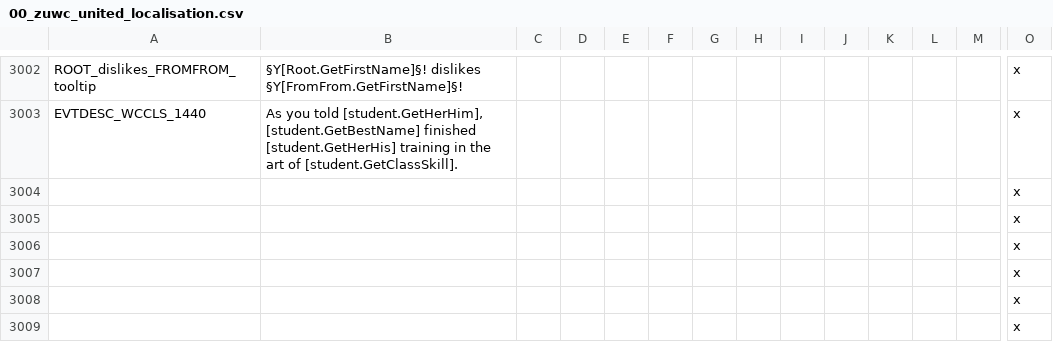
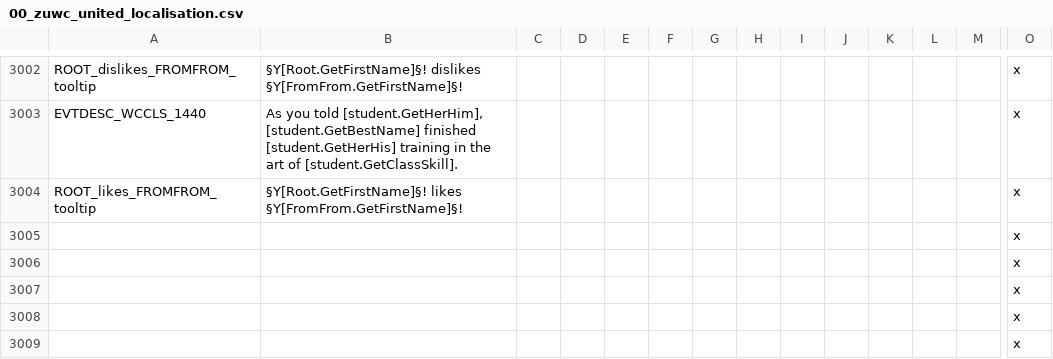
Before and after one commit to Warcraft-GoA-Development-Team/Warcraft-Guardians-of-Azeroth, a CSV file: localisation/00_zuwc_united_localisation.csv, drawn as a sheet; only a part is shown, gaps mark what is left out; removed rows and columns are numbered as before the commit, all else as after; rows hold the shown columns only; the diff names each change by its address in the sheet, - before the commit and + after, or states it on an @@ line.

```diff
--- a/localisation/00_zuwc_united_localisation.csv
+++ b/localisation/00_zuwc_united_localisation.csv
-row 3004:  |  |  |  |  |  |  |  |  |  |  |  |  | x
+row 3004: ROOT_likes_FROMFROM_tooltip | §Y[Root.GetFirstName]§! likes §Y[FromFrom.GetFirstName]§! |  |  |  |  |  |  |  |  |  |  |  | x
```
Also changed, not shown: 1 other file.
